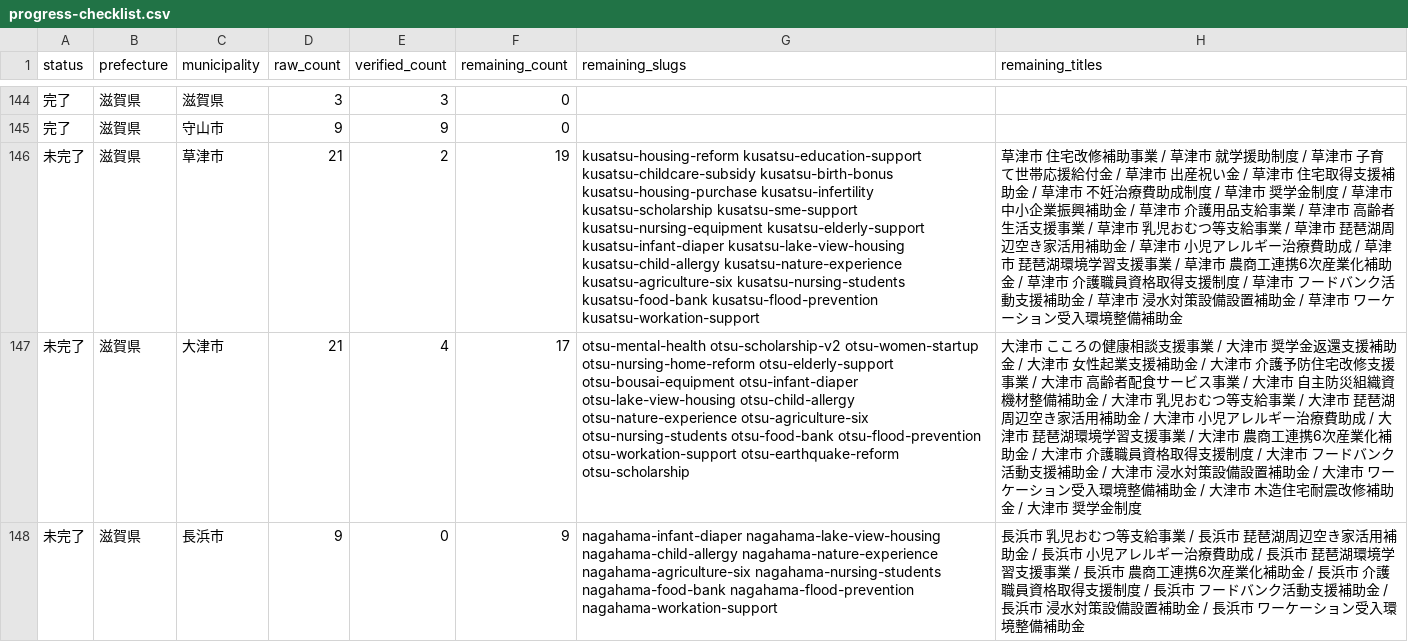
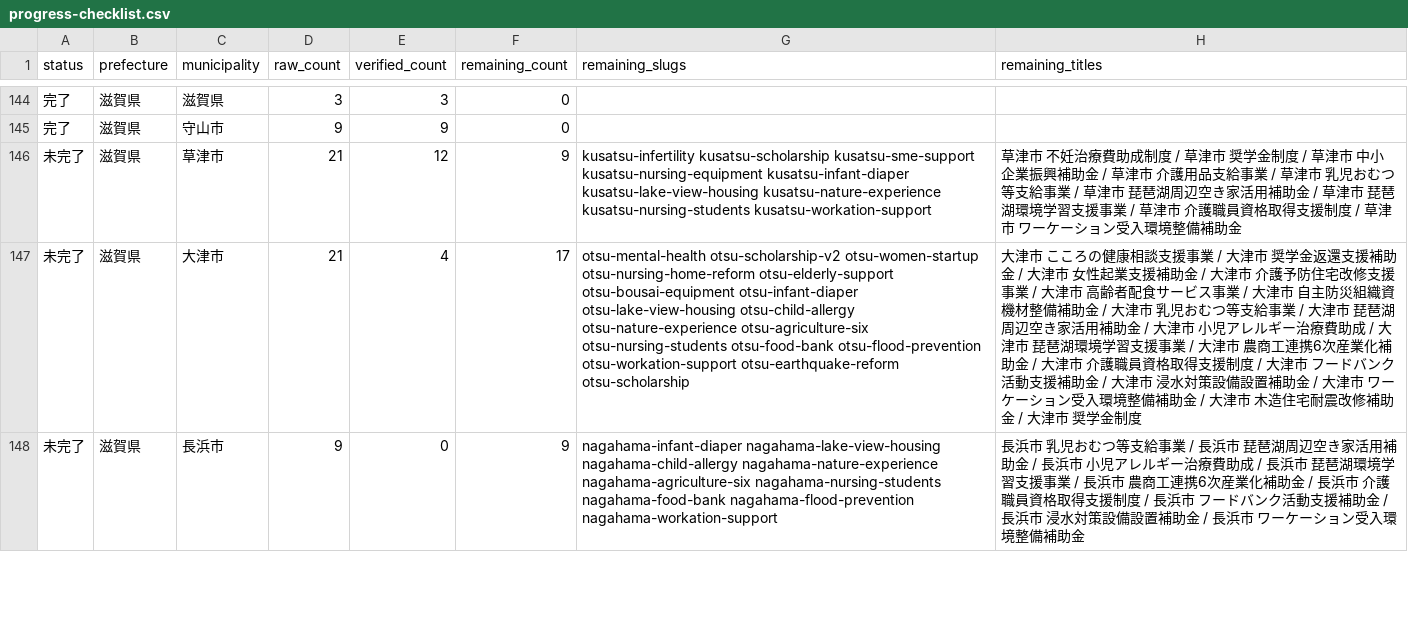
Before and after one commit to ban10yuu/joseikin-navi-site, a CSV file: tasks/progress-checklist.csv, drawn as a sheet; only a part is shown, gaps mark what is left out; the diff names each change by its address in the sheet, - before the commit and + after, or states it on an @@ line.

```diff
--- a/tasks/progress-checklist.csv
+++ b/tasks/progress-checklist.csv
-E146 (verified_count): 2
+E146 (verified_count): 12
-F146 (remaining_count): 19
+F146 (remaining_count): 9
-G146 (remaining_slugs): kusatsu-housing-reform kusatsu-education-support kusatsu-childcare-subsidy kusatsu-birth-bonus kusatsu-housing-purchase kusatsu-infertility kusatsu-scholarship kusatsu-sme-support kusatsu-nursing-equipment kusatsu-elderly-support kusatsu-infant-diaper kusatsu-lake-view-housing kusatsu-child-allergy kusatsu-nature-experience kusatsu-agriculture-six kusatsu-nursing-students kusatsu-food-bank kusatsu-flood-prevention kusatsu-workation-support
+G146 (remaining_slugs): kusatsu-infertility kusatsu-scholarship kusatsu-sme-support kusatsu-nursing-equipment kusatsu-infant-diaper kusatsu-lake-view-housing kusatsu-nature-experience kusatsu-nursing-students kusatsu-workation-support
-H146 (remaining_titles): 草津市 住宅改修補助事業 / 草津市 就学援助制度 / 草津市 子育て世帯応援給付金 / 草津市 出産祝い金 / 草津市 住宅取得支援補助金 / 草津市 不妊治療費助成制度 / 草津市 奨学金制度 / 草津市 中小企業振興補助金 / 草津市 介護用品支給事業 / 草津市 高齢者生活支援事業 / 草津市 乳児おむつ等支給事業 / 草津市 琵琶湖周辺空き家活用補助金 / 草津市 小児アレルギー治療費助成 / 草津市 琵琶湖環境学習支援事業 / 草津市 農商工連携6次産業化補助金 / 草津市 介護職員資格取得支援制度 / 草津市 フードバンク活動支援補助金 / 草津市 浸水対策設備設置補助金 / 草津…
+H146 (remaining_titles): 草津市 不妊治療費助成制度 / 草津市 奨学金制度 / 草津市 中小企業振興補助金 / 草津市 介護用品支給事業 / 草津市 乳児おむつ等支給事業 / 草津市 琵琶湖周辺空き家活用補助金 / 草津市 琵琶湖環境学習支援事業 / 草津市 介護職員資格取得支援制度 / 草津…
```
Also changed, not shown: 2 other files.
